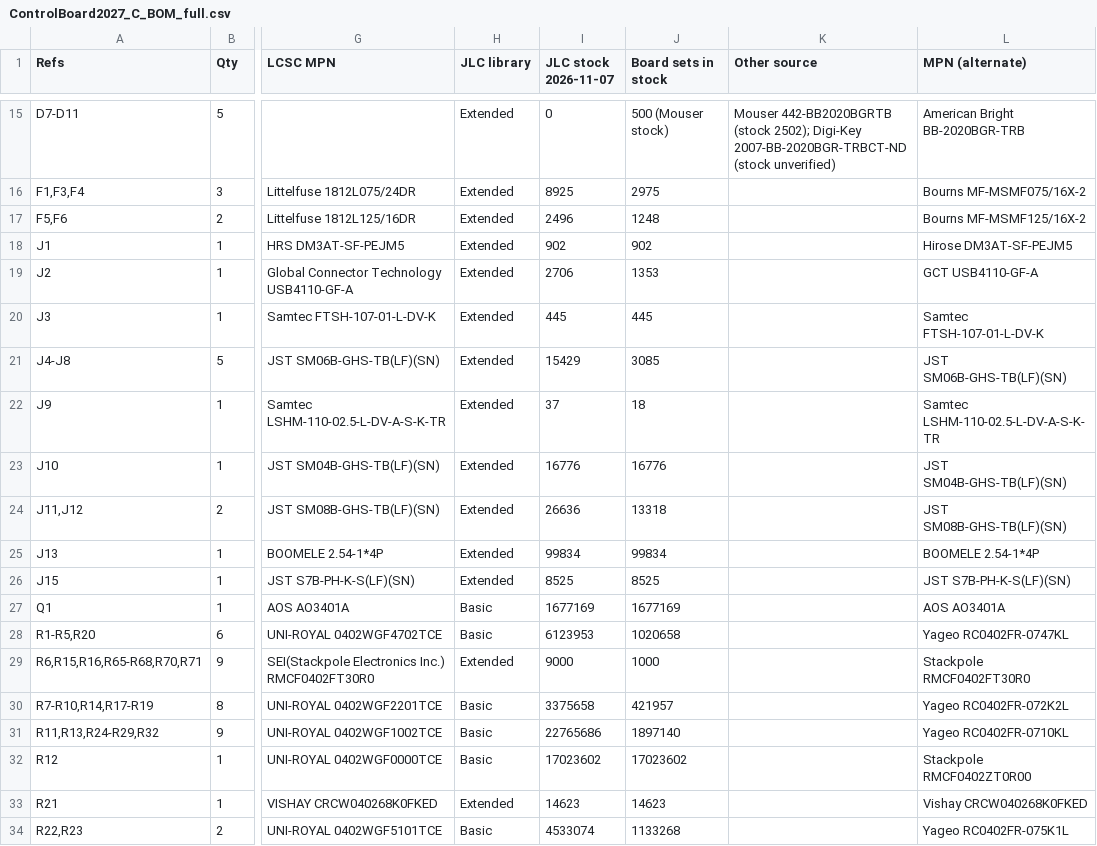
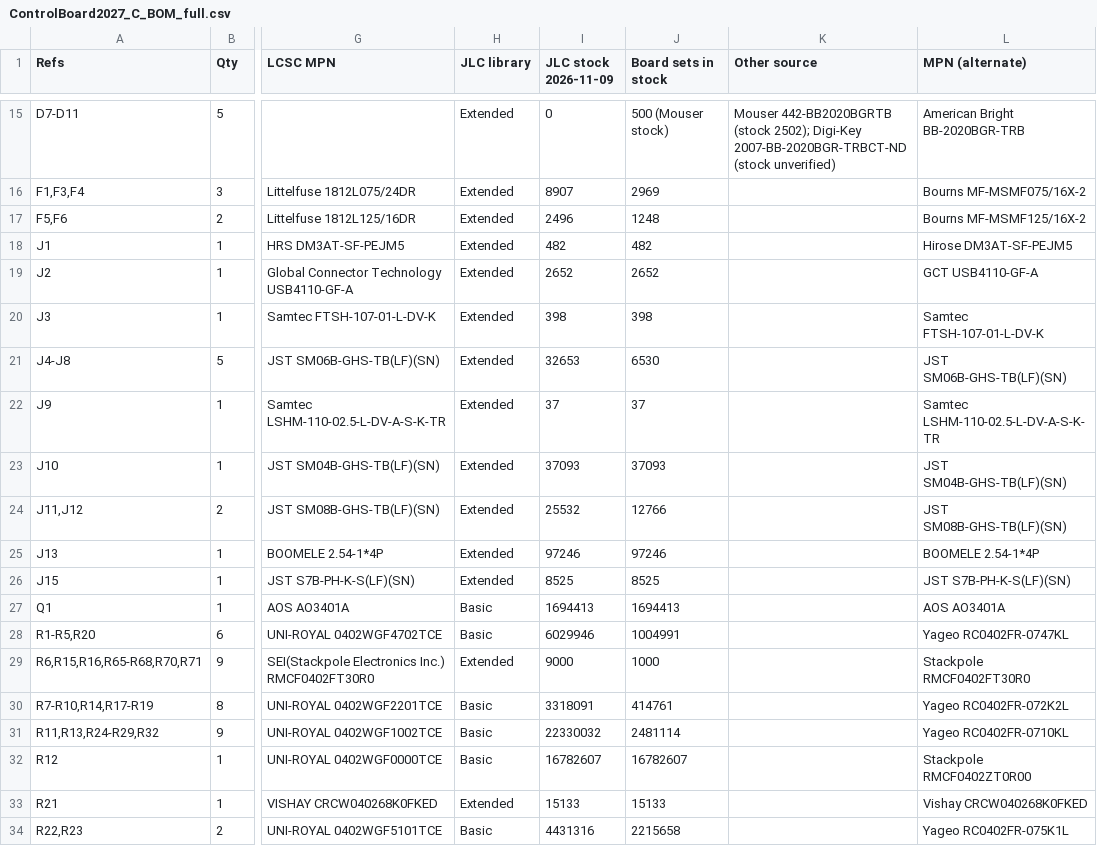
Before and after one commit to RoboJackets/robocup-pcb, a CSV file: boards/develop-2027/controlboard/compact/ControlBoard2027_C/bom/ControlBoard2027_C_BOM_full.csv, drawn as a sheet; only a part is shown, gaps mark what is left out; the diff covers the shown part only; the diff names each change by its address in the sheet, - before the commit and + after, or states it on an @@ line.

```diff
--- a/boards/develop-2027/controlboard/compact/ControlBoard2027_C/bom/ControlBoard2027_C_BOM_full.csv
+++ b/boards/develop-2027/controlboard/compact/ControlBoard2027_C/bom/ControlBoard2027_C_BOM_full.csv
-I1: JLC stock 2026-11-07
+I1: JLC stock 2026-11-09
-I16 (JLC stock 2026-11-09): 8925
+I16 (JLC stock 2026-11-09): 8907
-J16 (Board sets in stock): 2975
+J16 (Board sets in stock): 2969
-I18 (JLC stock 2026-11-09): 902
+I18 (JLC stock 2026-11-09): 482
-J18 (Board sets in stock): 902
+J18 (Board sets in stock): 482
-I19 (JLC stock 2026-11-09): 2706
+I19 (JLC stock 2026-11-09): 2652
-J19 (Board sets in stock): 1353
+J19 (Board sets in stock): 2652
-I20 (JLC stock 2026-11-09): 445
+I20 (JLC stock 2026-11-09): 398
-J20 (Board sets in stock): 445
+J20 (Board sets in stock): 398
-I21 (JLC stock 2026-11-09): 15429
+I21 (JLC stock 2026-11-09): 32653
-J21 (Board sets in stock): 3085
+J21 (Board sets in stock): 6530
-J22 (Board sets in stock): 18
+J22 (Board sets in stock): 37
-I23 (JLC stock 2026-11-09): 16776
+I23 (JLC stock 2026-11-09): 37093
-J23 (Board sets in stock): 16776
+J23 (Board sets in stock): 37093
-I24 (JLC stock 2026-11-09): 26636
+I24 (JLC stock 2026-11-09): 25532
-J24 (Board sets in stock): 13318
+J24 (Board sets in stock): 12766
-I25 (JLC stock 2026-11-09): 99834
+I25 (JLC stock 2026-11-09): 97246
-J25 (Board sets in stock): 99834
+J25 (Board sets in stock): 97246
-I27 (JLC stock 2026-11-09): 1677169
+I27 (JLC stock 2026-11-09): 1694413
-J27 (Board sets in stock): 1677169
+J27 (Board sets in stock): 1694413
-I28 (JLC stock 2026-11-09): 6123953
+I28 (JLC stock 2026-11-09): 6029946
-J28 (Board sets in stock): 1020658
+J28 (Board sets in stock): 1004991
-I30 (JLC stock 2026-11-09): 3375658
+I30 (JLC stock 2026-11-09): 3318091
-J30 (Board sets in stock): 421957
+J30 (Board sets in stock): 414761
-I31 (JLC stock 2026-11-09): 22765686
+I31 (JLC stock 2026-11-09): 22330032
-J31 (Board sets in stock): 1897140
+J31 (Board sets in stock): 2481114
-I32 (JLC stock 2026-11-09): 17023602
+I32 (JLC stock 2026-11-09): 16782607
-J32 (Board sets in stock): 17023602
+J32 (Board sets in stock): 16782607
-I33 (JLC stock 2026-11-09): 14623
+I33 (JLC stock 2026-11-09): 15133
-J33 (Board sets in stock): 14623
+J33 (Board sets in stock): 15133
-I34 (JLC stock 2026-11-09): 4533074
+I34 (JLC stock 2026-11-09): 4431316
-J34 (Board sets in stock): 1133268
+J34 (Board sets in stock): 2215658
```
Also changed, not shown: 65 edited cells elsewhere in this file, boards/develop-2027/controlboard/compact/ControlBoard2027_C/bom/ControlBoard2027_C_BOM_order_separately.csv, boards/develop-2027/controlboard/compact/RadioBoard2027_C_Inboard/bom/RadioBoard2027_C_Inboard_BOM_full.csv, 14 other files.
